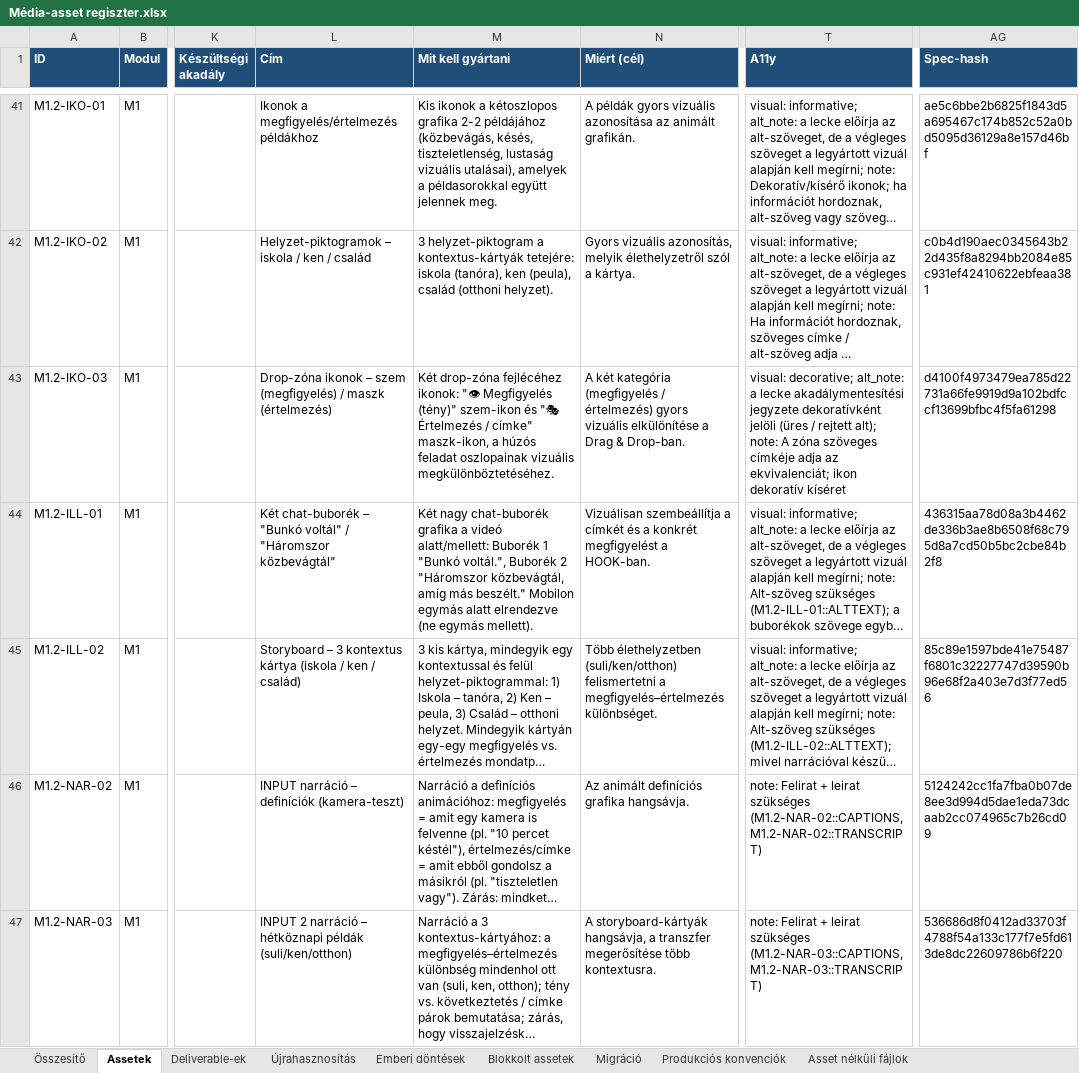
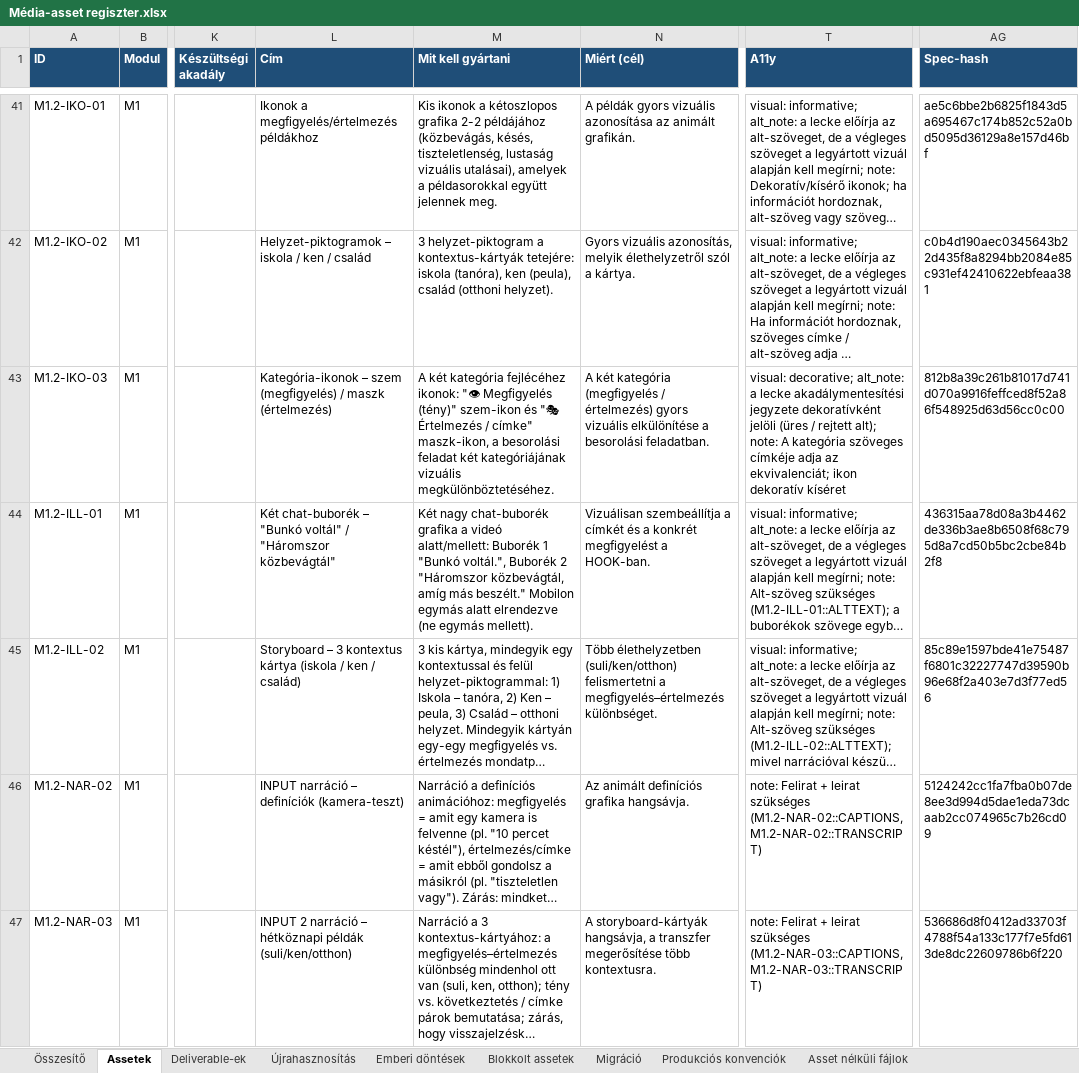
Before and after one commit to hasomerhacairhu/modszertani-kepzes, an Excel workbook: 02 Tervezet/Média-assetek/Média-asset regiszter.xlsx, sheet Assetek, drawn as a sheet; only a part is shown, gaps mark what is left out; long unchanged cells end in …; values as stored, in another font and other column widths than the file's, no borders; the diff covers the shown part only; the diff names each change by its address in the sheet, - before the commit and + after, or states it on an @@ line.

```diff
--- a/02 Tervezet/Média-assetek/Média-asset regiszter.xlsx (sheet Assetek)
+++ b/02 Tervezet/Média-assetek/Média-asset regiszter.xlsx (sheet Assetek)
-L43 (Cím): Drop-zóna ikonok – szem…
+L43 (Cím): Kategória-ikonok – szem…
-M43 (Mit kell gyártani): Két drop-zóna fejlécéhez ikonok: "👁 Megfigyelés (tény)" szem-ikon és "🎭 Értelmezés / címke" maszk-ikon, a húzós feladat oszlopainak vizuális megkülönböztetéséhez.
+M43 (Mit kell gyártani): A két kategória fejlécéhez ikonok: "👁 Megfigyelés (tény)" szem-ikon és "🎭 Értelmezés / címke" maszk-ikon, a besorolási feladat két kategóriájának vizuális megkülönböztetéséhez.
-N43 (Miért (cél)): …elkülönítése a Drag & Drop-ban.
+N43 (Miért (cél)): …elkülönítése a besorolási feladatban.
-T43 (A11y): …note: A zóna szöveges címkéje…
+T43 (A11y): …note: A kategória szöveges címkéje…
-AG43 (Spec-hash): d4100f4973479ea785d22731a66fe9919d9a102bdfccf13699bfbc4f5fa61298
+AG43 (Spec-hash): 812b8a39c261b81017d741d070a9916feffced8f52a86f548925d63d56cc0c00
```
Also changed, not shown: 28 edited cells elsewhere in this sheet, sheet Deliverable-ek, 5 other files.
